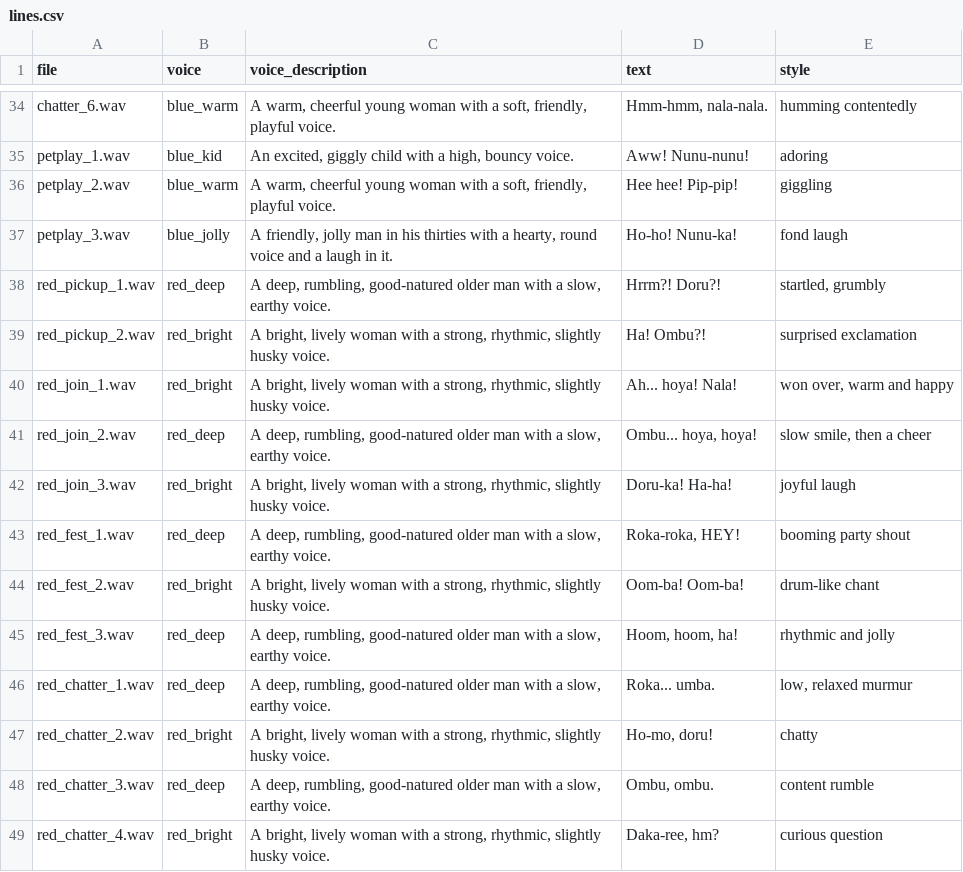
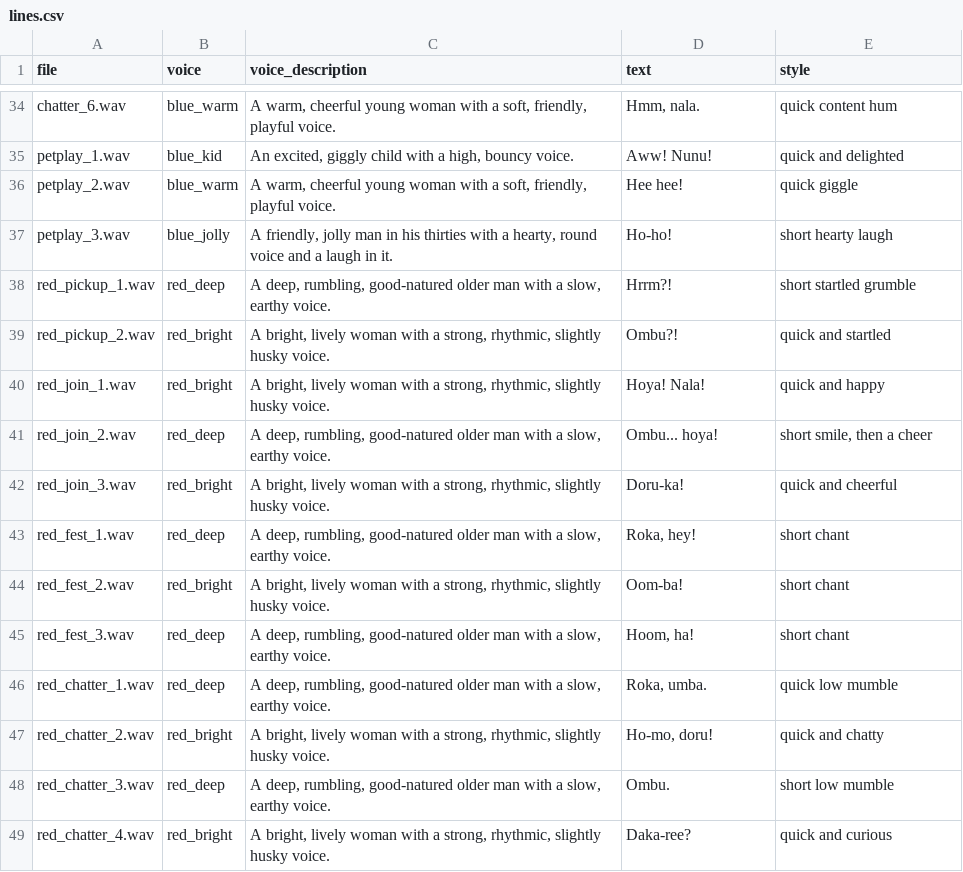
Before and after one commit to tyronewaw/hearthvale, a CSV file: voices/lines.csv, drawn as a sheet; only a part is shown, gaps mark what is left out; the diff covers the shown part only.

```diff
--- a/voices/lines.csv
+++ b/voices/lines.csv
@@ -34,16 +34,16 @@ file,voice,voice_description,text,style
-"chatter_6.wav","blue_warm","A warm, cheerful young woman with a soft, friendly, playful voice.","Hmm-hmm, nala-nala.","humming contentedly"
-"petplay_1.wav","blue_kid","An excited, giggly child with a high, bouncy voice.","Aww! Nunu-nunu!","adoring"
-"petplay_2.wav","blue_warm","A warm, cheerful young woman with a soft, friendly, playful voice.","Hee hee! Pip-pip!","giggling"
-"petplay_3.wav","blue_jolly","A friendly, jolly man in his thirties with a hearty, round voice and a laugh in it.","Ho-ho! Nunu-ka!","fond laugh"
-"red_pickup_1.wav","red_deep","A deep, rumbling, good-natured older man with a slow, earthy voice.","Hrrm?! Doru?!","startled, grumbly"
-"red_pickup_2.wav","red_bright","A bright, lively woman with a strong, rhythmic, slightly husky voice.","Ha! Ombu?!","surprised exclamation"
-"red_join_1.wav","red_bright","A bright, lively woman with a strong, rhythmic, slightly husky voice.","Ah... hoya! Nala!","won over, warm and happy"
-"red_join_2.wav","red_deep","A deep, rumbling, good-natured older man with a slow, earthy voice.","Ombu... hoya, hoya!","slow smile, then a cheer"
-"red_join_3.wav","red_bright","A bright, lively woman with a strong, rhythmic, slightly husky voice.","Doru-ka! Ha-ha!","joyful laugh"
-"red_fest_1.wav","red_deep","A deep, rumbling, good-natured older man with a slow, earthy voice.","Roka-roka, HEY!","booming party shout"
-"red_fest_2.wav","red_bright","A bright, lively woman with a strong, rhythmic, slightly husky voice.","Oom-ba! Oom-ba!","drum-like chant"
-"red_fest_3.wav","red_deep","A deep, rumbling, good-natured older man with a slow, earthy voice.","Hoom, hoom, ha!","rhythmic and jolly"
-"red_chatter_1.wav","red_deep","A deep, rumbling, good-natured older man with a slow, earthy voice.","Roka... umba.","low, relaxed murmur"
-"red_chatter_2.wav","red_bright","A bright, lively woman with a strong, rhythmic, slightly husky voice.","Ho-mo, doru!","chatty"
-"red_chatter_3.wav","red_deep","A deep, rumbling, good-natured older man with a slow, earthy voice.","Ombu, ombu.","content rumble"
-"red_chatter_4.wav","red_bright","A bright, lively woman with a strong, rhythmic, slightly husky voice.","Daka-ree, hm?","curious question"
+"chatter_6.wav","blue_warm","A warm, cheerful young woman with a soft, friendly, playful voice.","Hmm, nala.","quick content hum"
+"petplay_1.wav","blue_kid","An excited, giggly child with a high, bouncy voice.","Aww! Nunu!","quick and delighted"
+"petplay_2.wav","blue_warm","A warm, cheerful young woman with a soft, friendly, playful voice.","Hee hee!","quick giggle"
+"petplay_3.wav","blue_jolly","A friendly, jolly man in his thirties with a hearty, round voice and a laugh in it.","Ho-ho!","short hearty laugh"
+"red_pickup_1.wav","red_deep","A deep, rumbling, good-natured older man with a slow, earthy voice.","Hrrm?!","short startled grumble"
+"red_pickup_2.wav","red_bright","A bright, lively woman with a strong, rhythmic, slightly husky voice.","Ombu?!","quick and startled"
+"red_join_1.wav","red_bright","A bright, lively woman with a strong, rhythmic, slightly husky voice.","Hoya! Nala!","quick and happy"
+"red_join_2.wav","red_deep","A deep, rumbling, good-natured older man with a slow, earthy voice.","Ombu... hoya!","short smile, then a cheer"
+"red_join_3.wav","red_bright","A bright, lively woman with a strong, rhythmic, slightly husky voice.","Doru-ka!","quick and cheerful"
+"red_fest_1.wav","red_deep","A deep, rumbling, good-natured older man with a slow, earthy voice.","Roka, hey!","short chant"
+"red_fest_2.wav","red_bright","A bright, lively woman with a strong, rhythmic, slightly husky voice.","Oom-ba!","short chant"
+"red_fest_3.wav","red_deep","A deep, rumbling, good-natured older man with a slow, earthy voice.","Hoom, ha!","short chant"
+"red_chatter_1.wav","red_deep","A deep, rumbling, good-natured older man with a slow, earthy voice.","Roka, umba.","quick low mumble"
+"red_chatter_2.wav","red_bright","A bright, lively woman with a strong, rhythmic, slightly husky voice.","Ho-mo, doru!","quick and chatty"
+"red_chatter_3.wav","red_deep","A deep, rumbling, good-natured older man with a slow, earthy voice.","Ombu.","short low mumble"
+"red_chatter_4.wav","red_bright","A bright, lively woman with a strong, rhythmic, slightly husky voice.","Daka-ree?","quick and curious"
```
Also changed, not shown: 63 edited cells elsewhere in this file, 7 other files.
